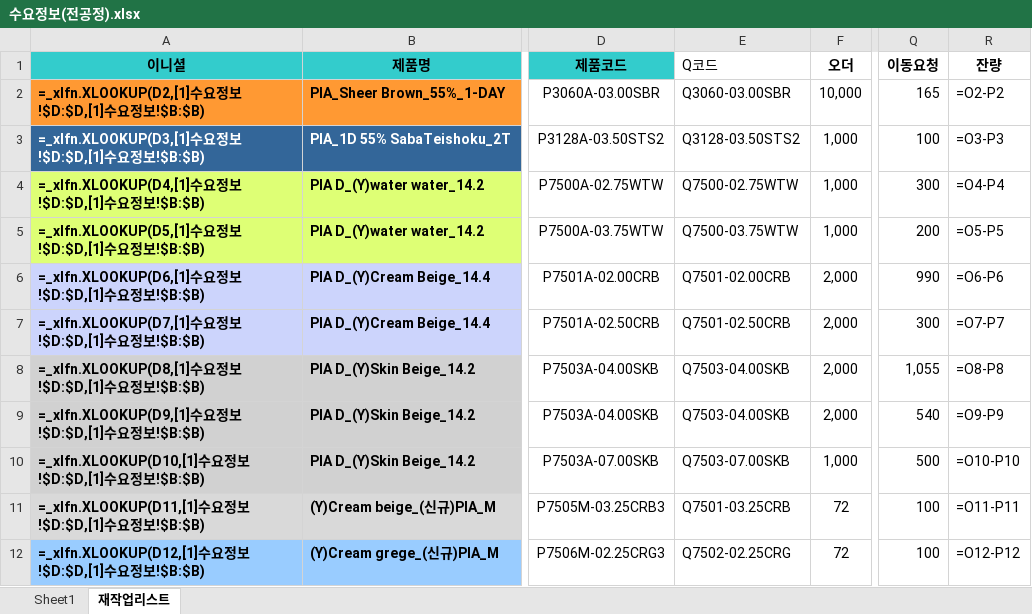
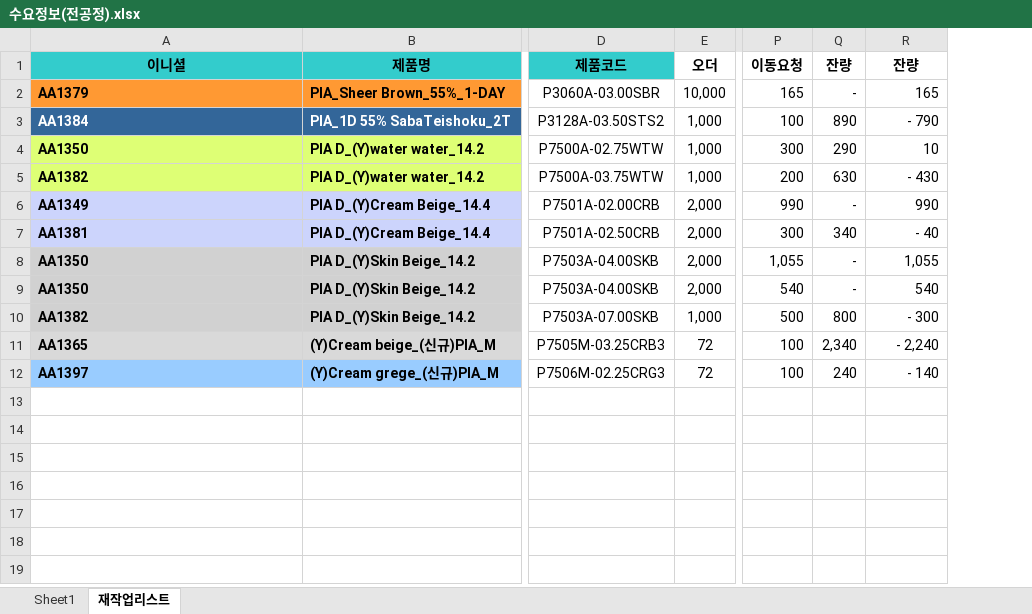
Before and after one commit to 113090ab-creator/INTEROJO, an Excel workbook: 수요정보(전공정).xlsx, sheet 재작업리스트, drawn as a sheet; only a part is shown, gaps mark what is left out; values as stored, in another font and other column widths than the file's, no borders; formulas without a stored value are shown as written; removed rows and columns are numbered as before the commit, all else as after; the diff names each change by its address in the sheet, - before the commit and + after, or states it on an @@ line.

```diff
--- a/수요정보(전공정).xlsx (sheet 재작업리스트)
+++ b/수요정보(전공정).xlsx (sheet 재작업리스트)
-column E (Q코드), rows 2-12: Q3060-03.00SBR | Q3128-03.50STS2 | Q7500-02.75WTW | Q7500-03.75WTW | Q7501-02.00CRB | Q7501-02.50CRB | Q7503-04.00SKB | Q7503-04.00SKB | Q7503-07.00SKB | Q7501-03.25CRB | Q7502-02.25CRG
+column Q (잔량), rows 2-12: - | 890 | 290 | 630 | - | 340 | - | - | 800 | 2,340 | 240
-A2 (이니셜): =_xlfn.XLOOKUP(D2,[1]수요정보!$D:$D,[1]수요정보!$B:$B)
+A2 (이니셜): AA1379
-R2 (잔량): =O2-P2
+R2 (잔량): 165
-A3 (이니셜): =_xlfn.XLOOKUP(D3,[1]수요정보!$D:$D,[1]수요정보!$B:$B)
+A3 (이니셜): AA1384
-R3 (잔량): =O3-P3
+R3 (잔량): - 790
-A4 (이니셜): =_xlfn.XLOOKUP(D4,[1]수요정보!$D:$D,[1]수요정보!$B:$B)
+A4 (이니셜): AA1350
-R4 (잔량): =O4-P4
+R4 (잔량): 10
-A5 (이니셜): =_xlfn.XLOOKUP(D5,[1]수요정보!$D:$D,[1]수요정보!$B:$B)
+A5 (이니셜): AA1382
-R5 (잔량): =O5-P5
+R5 (잔량): - 430
-A6 (이니셜): =_xlfn.XLOOKUP(D6,[1]수요정보!$D:$D,[1]수요정보!$B:$B)
+A6 (이니셜): AA1349
-R6 (잔량): =O6-P6
+R6 (잔량): 990
-A7 (이니셜): =_xlfn.XLOOKUP(D7,[1]수요정보!$D:$D,[1]수요정보!$B:$B)
+A7 (이니셜): AA1381
-R7 (잔량): =O7-P7
+R7 (잔량): - 40
-A8 (이니셜): =_xlfn.XLOOKUP(D8,[1]수요정보!$D:$D,[1]수요정보!$B:$B)
+A8 (이니셜): AA1350
-R8 (잔량): =O8-P8
+R8 (잔량): 1,055
-A9 (이니셜): =_xlfn.XLOOKUP(D9,[1]수요정보!$D:$D,[1]수요정보!$B:$B)
+A9 (이니셜): AA1350
-R9 (잔량): =O9-P9
+R9 (잔량): 540
-A10 (이니셜): =_xlfn.XLOOKUP(D10,[1]수요정보!$D:$D,[1]수요정보!$B:$B)
+A10 (이니셜): AA1382
-R10 (잔량): =O10-P10
+R10 (잔량): - 300
-A11 (이니셜): =_xlfn.XLOOKUP(D11,[1]수요정보!$D:$D,[1]수요정보!$B:$B)
+A11 (이니셜): AA1365
-R11 (잔량): =O11-P11
+R11 (잔량): - 2,240
-A12 (이니셜): =_xlfn.XLOOKUP(D12,[1]수요정보!$D:$D,[1]수요정보!$B:$B)
+A12 (이니셜): AA1397
-R12 (잔량): =O12-P12
+R12 (잔량): - 140
```
Also changed, not shown: 1 other file.
